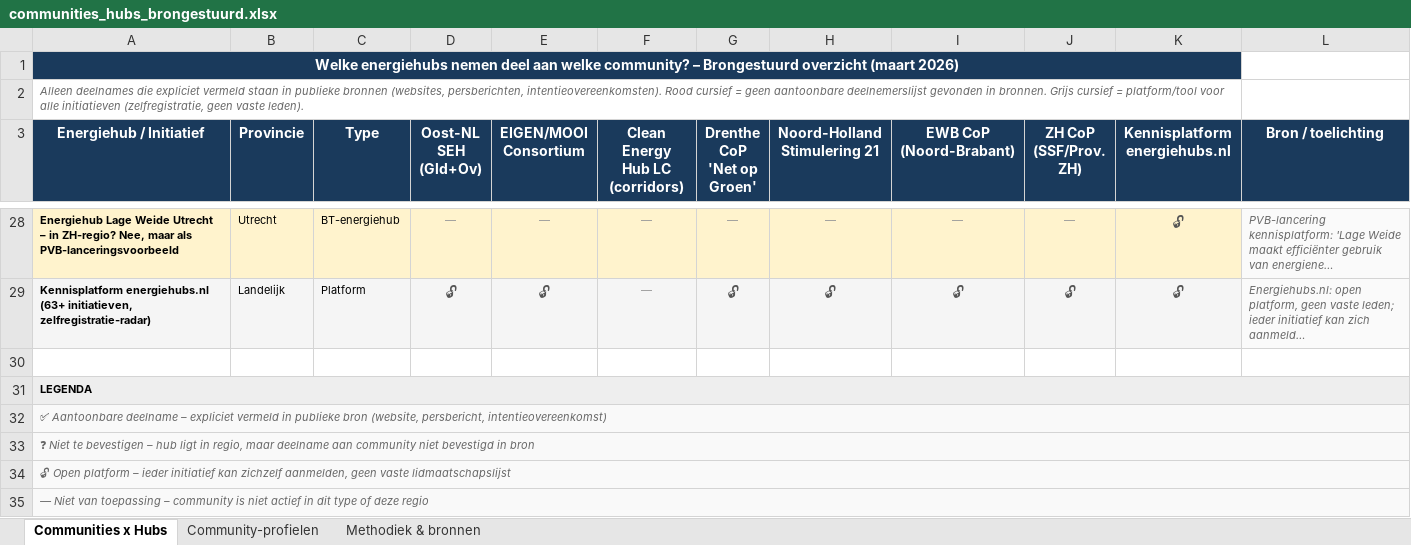
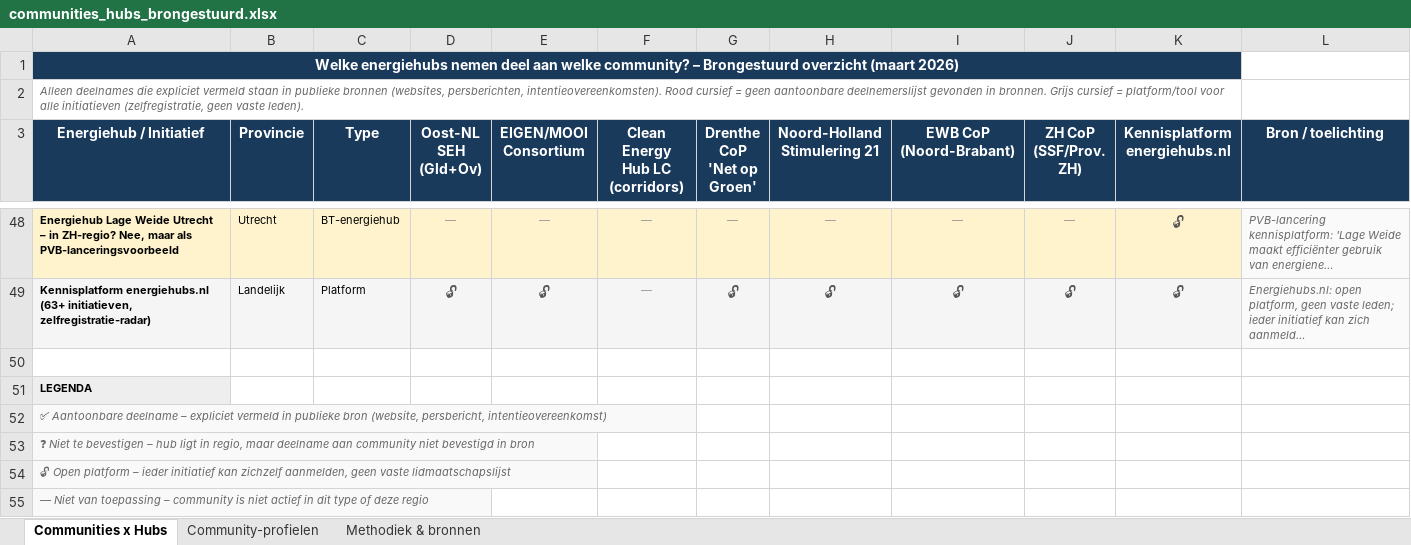
Before and after one commit to rickwol/EnergieHubDatabase, an Excel workbook: communities_hubs_brongestuurd.xlsx, sheet Communities x Hubs, drawn as a sheet; only a part is shown, gaps mark what is left out; long unchanged cells end in …; values as stored, in another font and other column widths than the file's, no borders; removed rows and columns are numbered as before the commit, all else as after; the diff covers the shown part only; the diff names each change by its address in the sheet, - before the commit and + after, or states it on an @@ line.

```diff
--- a/communities_hubs_brongestuurd.xlsx (sheet Communities x Hubs)
+++ b/communities_hubs_brongestuurd.xlsx (sheet Communities x Hubs)
-A31:L31 merged
-A32:L32 merged
-A33:L33 merged
-A34:L34 merged
-A35:L35 merged
```
Also changed, not shown: 20 added rows, 2 edited cells and cell formats elsewhere in this sheet, sheet Community-profielen, sheet Methodiek & bronnen.
